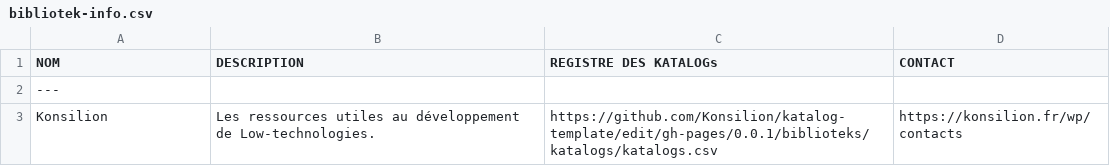
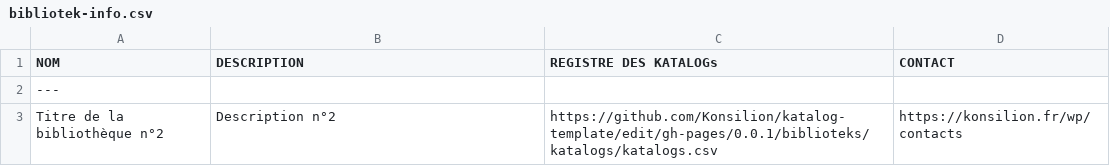
Before and after one commit to nbrem/katalog-template, a CSV file: 1.0.1/biblioteks/02/bibliotek-info.csv, drawn as a sheet.

```diff
--- a/1.0.1/biblioteks/02/bibliotek-info.csv
+++ b/1.0.1/biblioteks/02/bibliotek-info.csv
@@ -2,2 +2,2 @@ NOM    ;    DESCRIPTION    ;     REGISTRE DES KATALOGs    ;     CONTACT
 ---
-Konsilion   ;    Les ressources utiles au développement de Low-technologies.  ;    https://github.com/Konsilion/katalog-template/edit/gh-pages/0.0.1/biblioteks/katalogs/katalogs.csv     ;    https://konsilion.fr/wp/contacts
+Titre de la bibliothèque n°2     ;    Description n°2   ;    https://github.com/Konsilion/katalog-template/edit/gh-pages/0.0.1/biblioteks/katalogs/katalogs.csv     ;    https://konsilion.fr/wp/contacts
```
Also changed, not shown: 2 other files.
